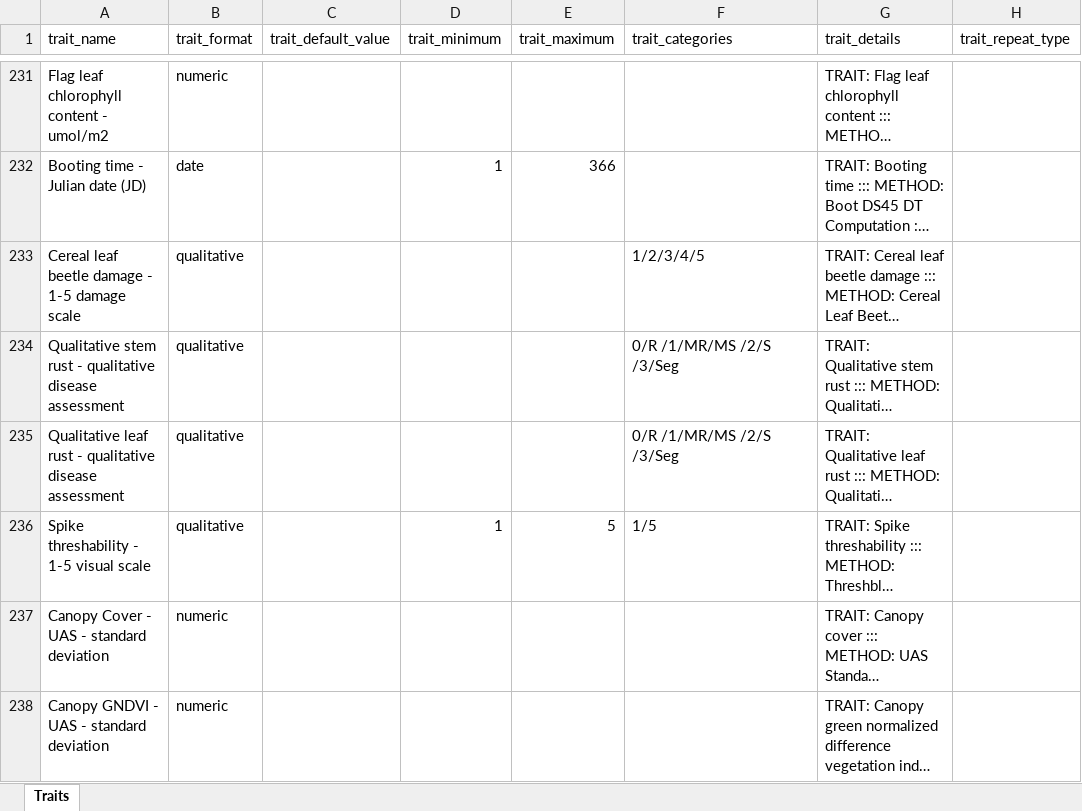
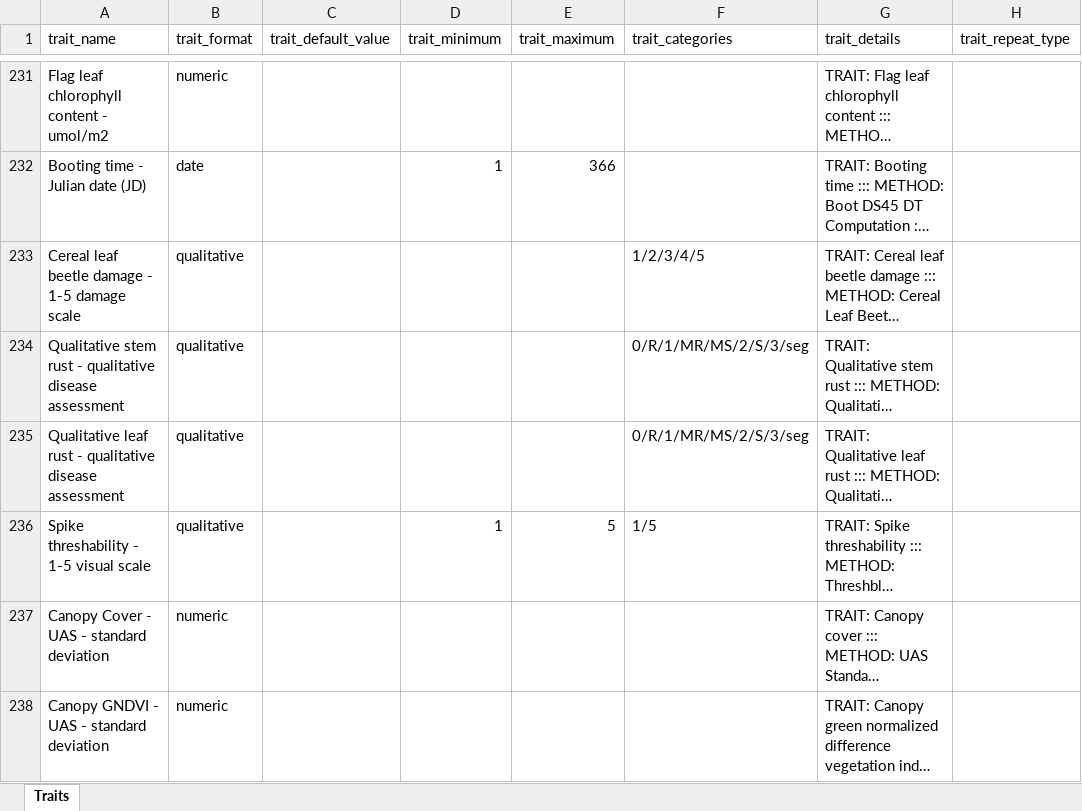
Before and after one commit to TriticeaeToolbox/sgn, an Excel workbook: ontology/triticum-props.xlsx, sheet Traits, drawn as a sheet; only a part is shown, gaps mark what is left out; long unchanged cells end in …; values as stored, in another font and other column widths than the file's, no borders; the diff names each change by its address in the sheet, - before the commit and + after, or states it on an @@ line.

Commit message:
Wheat Traits: update disease scale categories

```diff
--- a/ontology/triticum-props.xlsx (sheet Traits)
+++ b/ontology/triticum-props.xlsx (sheet Traits)
-F234:F235 (trait_categories): 0/R /1/MR/MS /2/S /3/Seg
+F234:F235 (trait_categories): 0/R/1/MR/MS/2/S/3/seg
```
Also changed, not shown: 1 other file.
